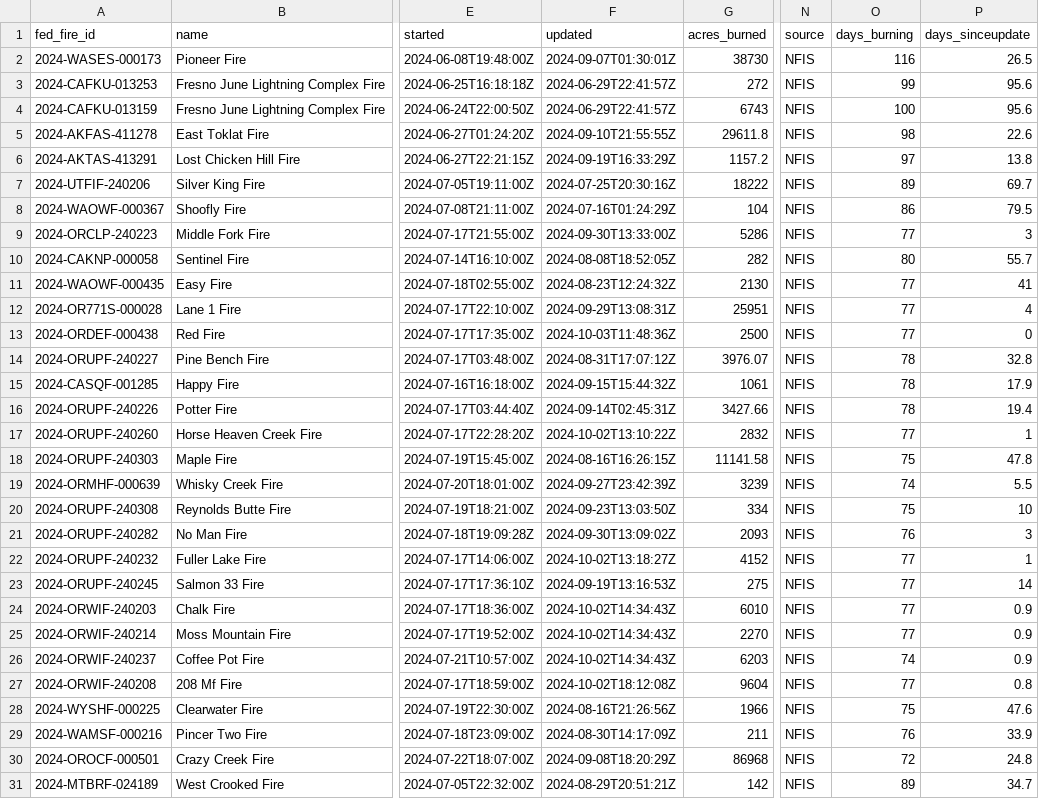
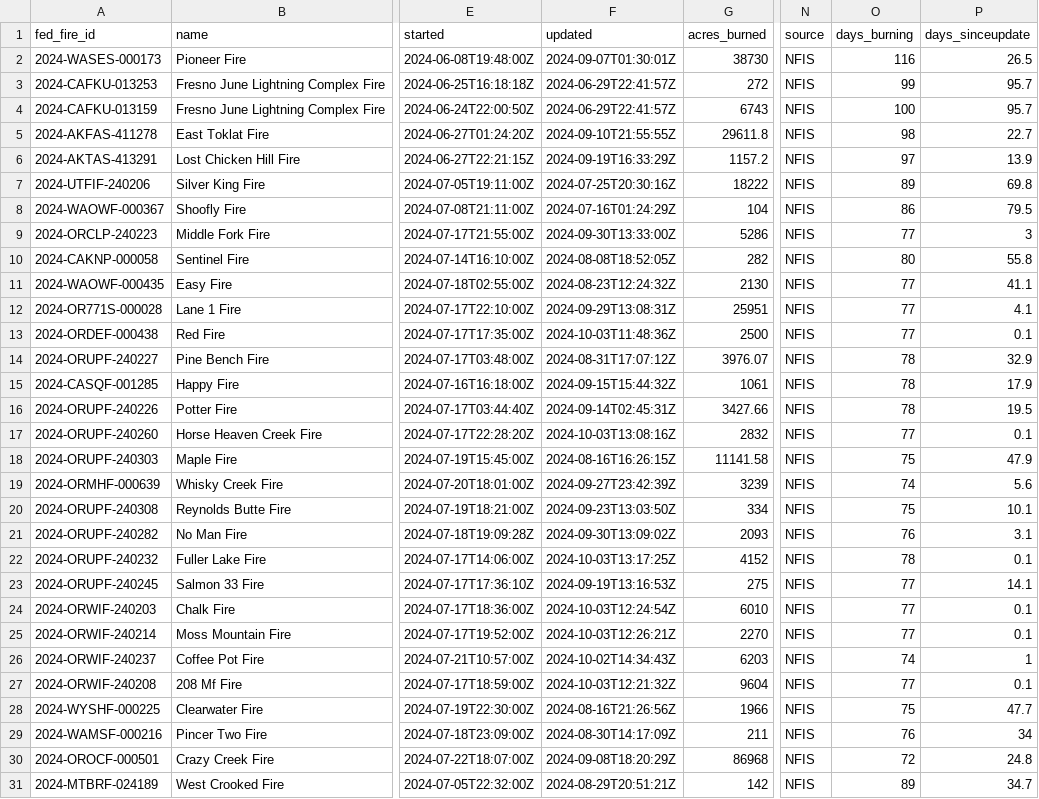
Before and after one commit to cbs-news-data/wildfire_watch, a CSV file: data/wildfires_save.csv, drawn as a sheet; only a part is shown, gaps mark what is left out; the diff covers the shown part only; the diff names each change by its address in the sheet, - before the commit and + after, or states it on an @@ line.

Commit message:
Wildfires data updated!

```diff
--- a/data/wildfires_save.csv
+++ b/data/wildfires_save.csv
-P3:P4 (days_sinceupdate): 95.6
+P3:P4 (days_sinceupdate): 95.7
-P5 (days_sinceupdate): 22.6
+P5 (days_sinceupdate): 22.7
-P6 (days_sinceupdate): 13.8
+P6 (days_sinceupdate): 13.9
-P7 (days_sinceupdate): 69.7
+P7 (days_sinceupdate): 69.8
-P10 (days_sinceupdate): 55.7
+P10 (days_sinceupdate): 55.8
-P11 (days_sinceupdate): 41
+P11 (days_sinceupdate): 41.1
-P12 (days_sinceupdate): 4
+P12 (days_sinceupdate): 4.1
-P13 (days_sinceupdate): 0
+P13 (days_sinceupdate): 0.1
-P14 (days_sinceupdate): 32.8
+P14 (days_sinceupdate): 32.9
-P16 (days_sinceupdate): 19.4
+P16 (days_sinceupdate): 19.5
-F17 (updated): 2024-10-02T13:10:22Z
+F17 (updated): 2024-10-03T13:08:16Z
-P17 (days_sinceupdate): 1
+P17 (days_sinceupdate): 0.1
-P18 (days_sinceupdate): 47.8
+P18 (days_sinceupdate): 47.9
-P19 (days_sinceupdate): 5.5
+P19 (days_sinceupdate): 5.6
-P20 (days_sinceupdate): 10
+P20 (days_sinceupdate): 10.1
-P21 (days_sinceupdate): 3
+P21 (days_sinceupdate): 3.1
-F22 (updated): 2024-10-02T13:18:27Z
+F22 (updated): 2024-10-03T13:17:25Z
-O22 (days_burning): 77
+O22 (days_burning): 78
-P22 (days_sinceupdate): 1
+P22 (days_sinceupdate): 0.1
-P23 (days_sinceupdate): 14
+P23 (days_sinceupdate): 14.1
-F24 (updated): 2024-10-02T14:34:43Z
+F24 (updated): 2024-10-03T12:24:54Z
-P24:P25 (days_sinceupdate): 0.9
+P24:P25 (days_sinceupdate): 0.1
-F25 (updated): 2024-10-02T14:34:43Z
+F25 (updated): 2024-10-03T12:26:21Z
-P26 (days_sinceupdate): 0.9
+P26 (days_sinceupdate): 1
-F27 (updated): 2024-10-02T18:12:08Z
+F27 (updated): 2024-10-03T12:21:32Z
-P27 (days_sinceupdate): 0.8
+P27 (days_sinceupdate): 0.1
-P28 (days_sinceupdate): 47.6
+P28 (days_sinceupdate): 47.7
-P29 (days_sinceupdate): 33.9
+P29 (days_sinceupdate): 34
```
Also changed, not shown: 95 edited cells elsewhere in this file, data/wildfires_datawrapper_save.csv, 4 other files.
